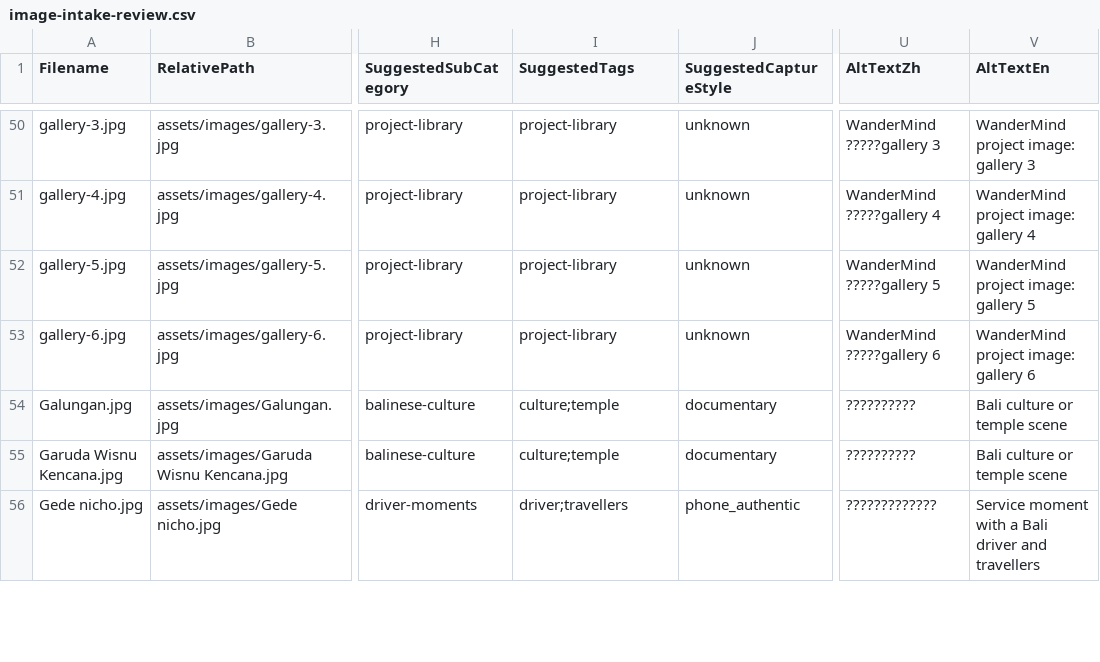
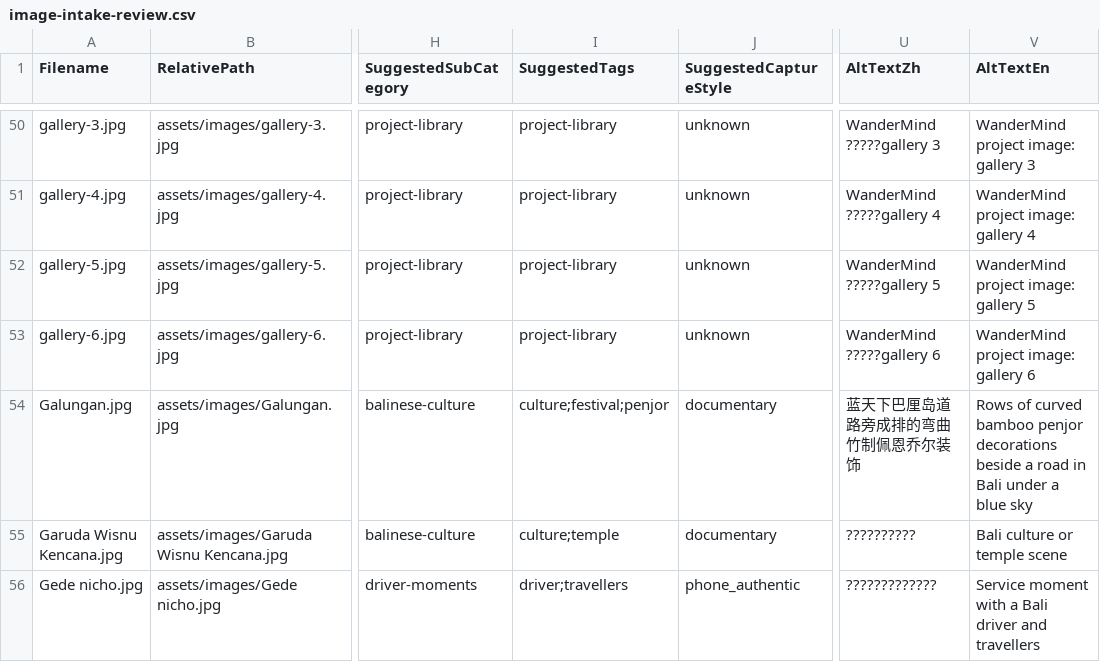
Before and after one commit to lingfengai731/Agentstrip, a CSV file: wandermind-studio/frontend/assets/data/image-intake-review.csv, drawn as a sheet; only a part is shown, gaps mark what is left out; the diff names each change by its address in the sheet, - before the commit and + after, or states it on an @@ line.

Commit message:
fix: preserve Galungan intake metadata

```diff
--- a/wandermind-studio/frontend/assets/data/image-intake-review.csv
+++ b/wandermind-studio/frontend/assets/data/image-intake-review.csv
-I54 (SuggestedTags): culture;temple
+I54 (SuggestedTags): culture;festival;penjor
-U54 (AltTextZh): ??????????
+U54 (AltTextZh): 蓝天下巴厘岛道路旁成排的弯曲竹制佩恩乔尔装饰
-V54 (AltTextEn): Bali culture or temple scene
+V54 (AltTextEn): Rows of curved bamboo penjor decorations beside a road in Bali under a blue sky
```
Also changed, not shown: 1 other file.
